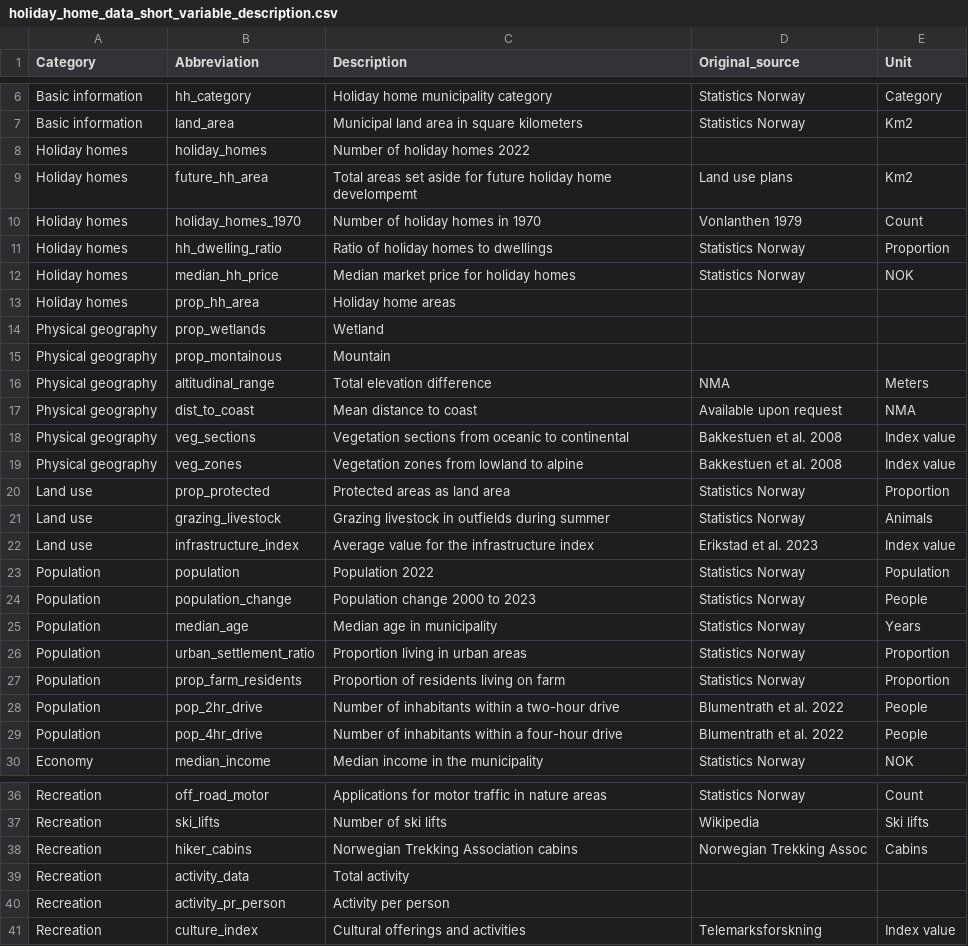
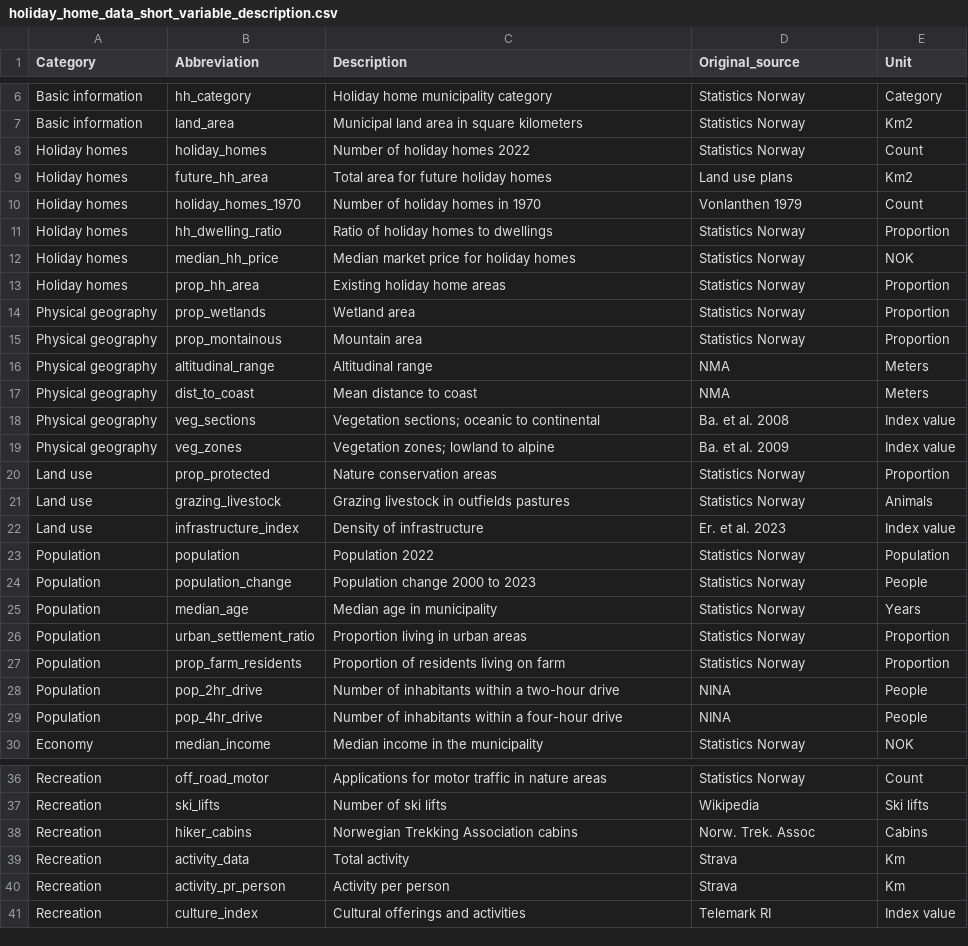
Before and after one commit to TrondSimensen/holiday_homes, a CSV file: data/holiday_home_data_short_variable_description.csv, drawn as a sheet; only a part is shown, gaps mark what is left out.

```diff
--- a/data/holiday_home_data_short_variable_description.csv
+++ b/data/holiday_home_data_short_variable_description.csv
@@ -7,4 +7,4 @@ Basic information,hh_category,Holiday home municipality category,Statistics Norw
 Basic information,land_area,Municipal land area in square kilometers,Statistics Norway,Km2
-Holiday homes,holiday_homes,Number of holiday homes 2022,,
-Holiday homes,future_hh_area,Total areas set aside for future holiday home develompemt,Land use plans,Km2
+Holiday homes,holiday_homes,Number of holiday homes 2022,Statistics Norway,Count
+Holiday homes,future_hh_area,Total area for future holiday homes,Land use plans,Km2
 Holiday homes,holiday_homes_1970,Number of holiday homes in 1970,Vonlanthen 1979,Count
@@ -12,12 +12,12 @@ Holiday homes,hh_dwelling_ratio,Ratio of holiday homes to dwellings,Statistics N
 Holiday homes,median_hh_price,Median market price for holiday homes,Statistics Norway,NOK
-Holiday homes,prop_hh_area,Holiday home areas,,
-Physical geography,prop_wetlands,Wetland,,
-Physical geography,prop_montainous,Mountain,,
-Physical geography,altitudinal_range,Total elevation difference,NMA,Meters
-Physical geography,dist_to_coast,Mean distance to coast,Available upon request,NMA
-Physical geography,veg_sections,Vegetation sections from oceanic to continental,Bakkestuen et al. 2008,Index value
-Physical geography,veg_zones,Vegetation zones from lowland to alpine,Bakkestuen et al. 2008,Index value
-Land use,prop_protected,Protected areas as land area,Statistics Norway,Proportion
-Land use,grazing_livestock,Grazing livestock in outfields during summer,Statistics Norway,Animals
-Land use,infrastructure_index,Average value for the infrastructure index,Erikstad et al. 2023,Index value
+Holiday homes,prop_hh_area,Existing holiday home areas,Statistics Norway,Proportion
+Physical geography,prop_wetlands,Wetland area,Statistics Norway,Proportion
+Physical geography,prop_montainous,Mountain area,Statistics Norway,Proportion
+Physical geography,altitudinal_range,Altitudinal range,NMA,Meters
+Physical geography,dist_to_coast,Mean distance to coast,NMA,Meters
+Physical geography,veg_sections,Vegetation sections; oceanic to continental,Ba. et al. 2008,Index value
+Physical geography,veg_zones,Vegetation zones; lowland to alpine,Ba. et al. 2009,Index value
+Land use,prop_protected,Nature conservation areas,Statistics Norway,Proportion
+Land use,grazing_livestock,Grazing livestock in outfields pastures,Statistics Norway,Animals
+Land use,infrastructure_index,Density of infrastructure,Er. et al. 2023,Index value
 Population,population,Population 2022,Statistics Norway,Population
@@ -27,4 +27,4 @@ Population,urban_settlement_ratio,Proportion living in urban areas,Statistics No
 Population,prop_farm_residents,Proportion of residents living on farm,Statistics Norway,Proportion
-Population,pop_2hr_drive,Number of inhabitants within a two-hour drive ,Blumentrath et al. 2022,People
-Population,pop_4hr_drive,Number of inhabitants within a four-hour drive ,Blumentrath et al. 2022,People
+Population,pop_2hr_drive,Number of inhabitants within a two-hour drive ,NINA,People
+Population,pop_4hr_drive,Number of inhabitants within a four-hour drive ,NINA,People
 Economy,median_income,Median income in the municipality,Statistics Norway,NOK
@@ -37,5 +37,5 @@ Recreation,off_road_motor,Applications for motor traffic in nature areas,Statist
 Recreation,ski_lifts,Number of ski lifts,Wikipedia,Ski lifts
-Recreation,hiker_cabins,Norwegian Trekking Association cabins,Norwegian Trekking Assoc,Cabins
-Recreation,activity_data,Total activity,,
-Recreation,activity_pr_person,Activity per person,,
-Recreation,culture_index,Cultural offerings and activities,Telemarksforskning,Index value
+Recreation,hiker_cabins,Norwegian Trekking Association cabins,Norw. Trek. Assoc,Cabins
+Recreation,activity_data,Total activity,Strava,Km
+Recreation,activity_pr_person,Activity per person,Strava,Km
+Recreation,culture_index,Cultural offerings and activities,Telemark RI,Index value
```
Also changed, not shown: 5 other files.
